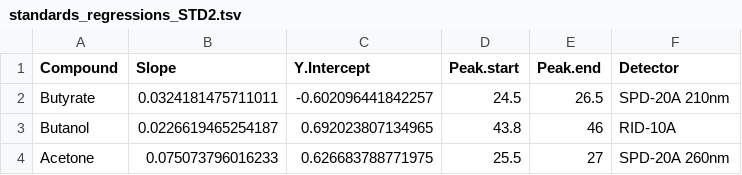
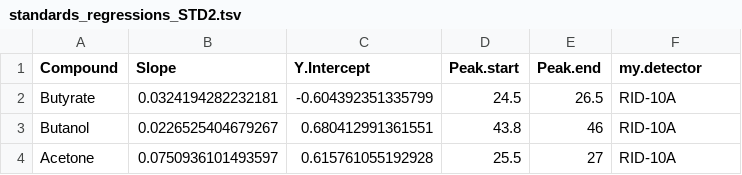
Before and after one commit to actolonen/Analysis_Lab, a TSV file: Metabolites/HPLC/Data/standards_regressions_STD2.tsv, drawn as a sheet.

Commit message:
updated HPLC standards analysis

```diff
--- a/Metabolites/HPLC/Data/standards_regressions_STD2.tsv
+++ b/Metabolites/HPLC/Data/standards_regressions_STD2.tsv
@@ -1,4 +1,4 @@
-"Compound"	"Slope"	"Y.Intercept"	"Peak.start"	"Peak.end"	"Detector"
-"Butyrate"	0.0324181475711011	-0.602096441842257	24.5	26.5	"SPD-20A 210nm"
-"Butanol"	0.0226619465254187	0.692023807134965	43.8	46	"RID-10A"
-"Acetone"	0.075073796016233	0.626683788771975	25.5	27	"SPD-20A 260nm"
+"Compound"	"Slope"	"Y.Intercept"	"Peak.start"	"Peak.end"	"my.detector"
+"Butyrate"	0.0324194282232181	-0.604392351335799	24.5	26.5	"RID-10A"
+"Butanol"	0.0226525404679267	0.680412991361551	43.8	46	"RID-10A"
+"Acetone"	0.0750936101493597	0.615761055192928	25.5	27	"RID-10A"
```
Also changed, not shown: Metabolites/HPLC/Data/standards_regressions_STD1.tsv, 20 other files.
